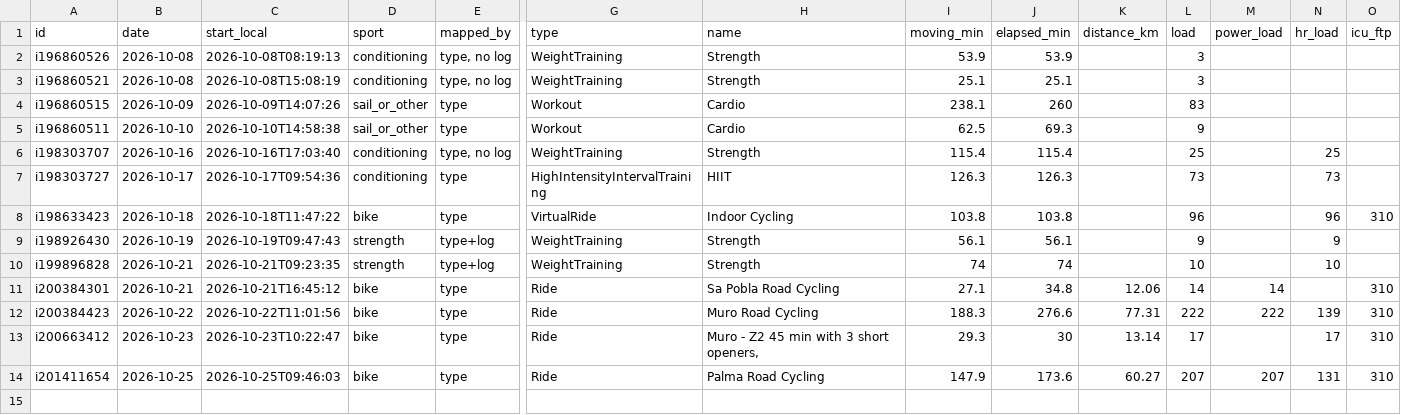
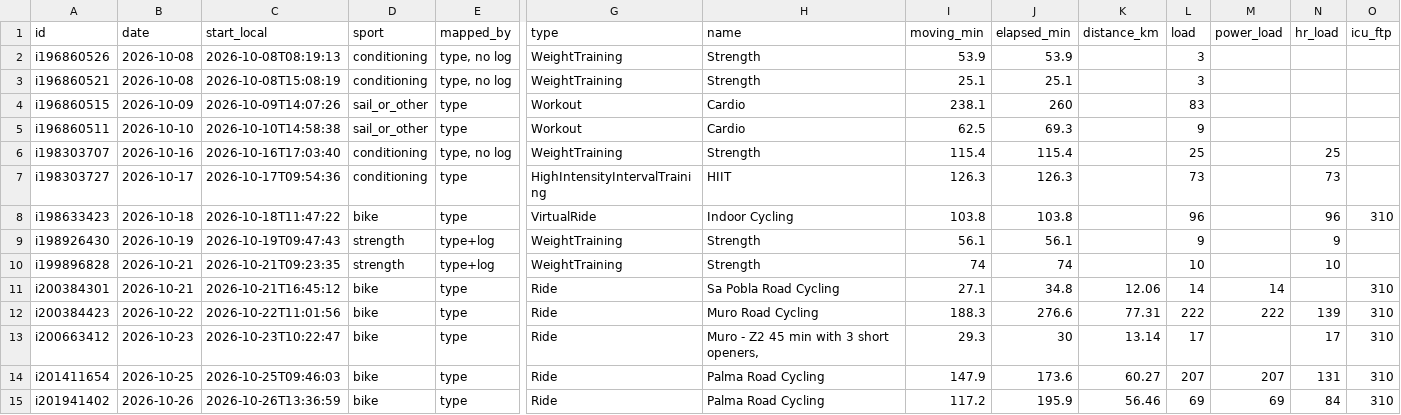
Before and after one commit to oisinm25/grinder-data, a CSV file: activities.csv, drawn as a sheet; only a part is shown, gaps mark what is left out; rows hold the shown columns only; the diff names each change by its address in the sheet, - before the commit and + after, or states it on an @@ line.

```diff
--- a/activities.csv
+++ b/activities.csv
+row 15: i201941402 | 2026-10-26 | 2026-10-26T13:36:59 | bike | type | Ride | Palma Road Cycling | 117.2 | 195.9 | 56.46 | 69 | 69 | 84 | 310
```
Also changed, not shown: compliance.csv, prescriptions.csv, 17 other files.
